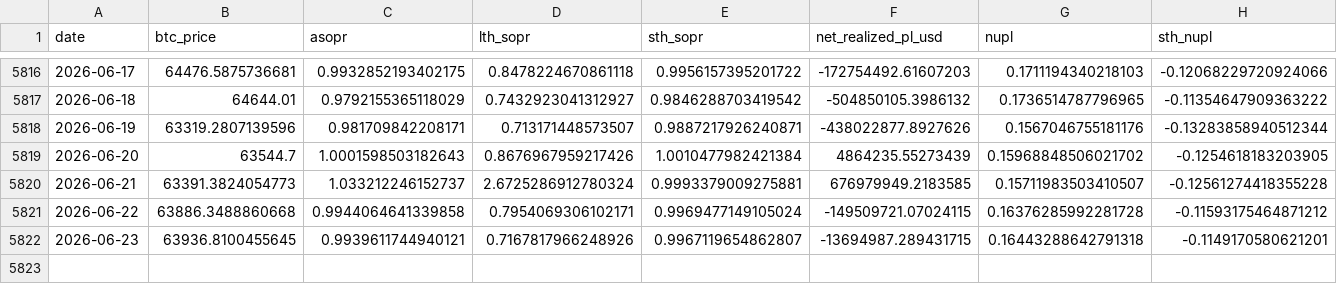
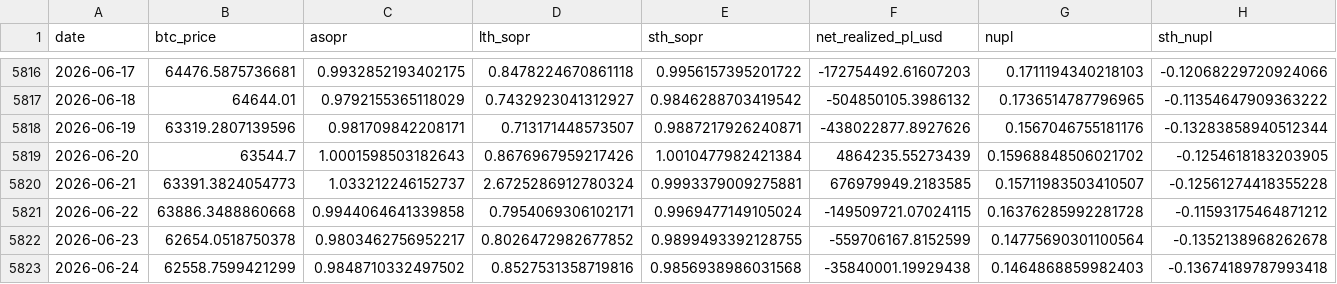
Before and after one commit to yudiyanto88/Onchain-Dashboard, a CSV file: data_momentum.csv, drawn as a sheet; only a part is shown, gaps mark what is left out; rows hold the shown columns only; the diff covers the shown part only; the diff names each change by its address in the sheet, - before the commit and + after, or states it on an @@ line.

```diff
--- a/data_momentum.csv
+++ b/data_momentum.csv
-B5822 (btc_price): 63936.8100455645
+B5822 (btc_price): 62654.0518750378
-C5822 (asopr): 0.9939611744940121
+C5822 (asopr): 0.9803462756952217
-D5822 (lth_sopr): 0.7167817966248926
+D5822 (lth_sopr): 0.8026472982677852
-E5822 (sth_sopr): 0.9967119654862807
+E5822 (sth_sopr): 0.9899493392128755
-F5822 (net_realized_pl_usd): -13694987.289431715
+F5822 (net_realized_pl_usd): -559706167.8152599
-G5822 (nupl): 0.16443288642791318
+G5822 (nupl): 0.14775690301100564
-H5822 (sth_nupl): -0.1149170580621201
+H5822 (sth_nupl): -0.1352138968262678
+row 5823: 2026-06-24 | 62558.7599421299 | 0.9848710332497502 | 0.8527531358719816 | 0.9856938986031568 | -35840001.19929438 | 0.1464868859982403 | -0.13674189787993418
```
Also changed, not shown: 1 edited cell elsewhere in this file, data_cdd.csv, data_mvrv.csv, 12 other files.
